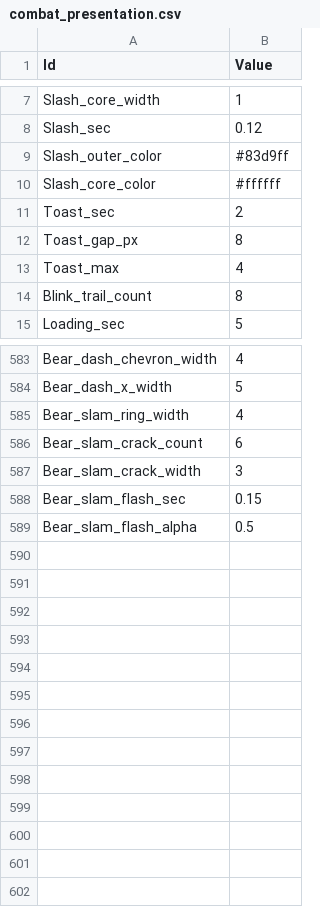
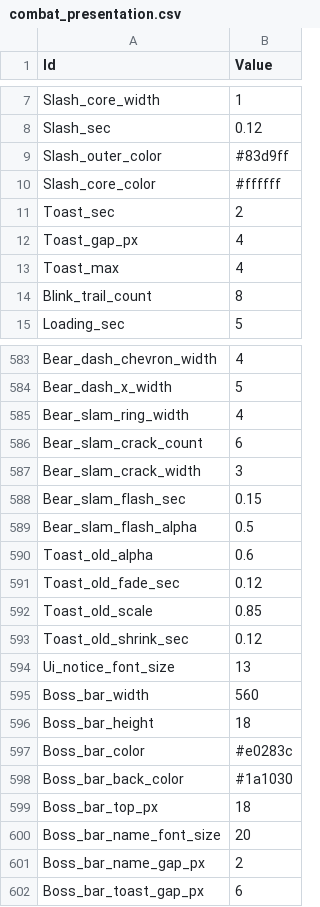
Before and after one commit to MoongTaeng-I/aigame, a CSV file: data/combat_presentation.csv, drawn as a sheet; only a part is shown, gaps mark what is left out.

```diff
--- a/data/combat_presentation.csv
+++ b/data/combat_presentation.csv
@@ -11,3 +11,3 @@ Slash_core_color,#ffffff
 Toast_sec,2
-Toast_gap_px,8
+Toast_gap_px,4
 Toast_max,4
@@ -589 +589,14 @@ Bear_slam_flash_sec,0.15
 Bear_slam_flash_alpha,0.5
+Toast_old_alpha,0.6
+Toast_old_fade_sec,0.12
+Toast_old_scale,0.85
+Toast_old_shrink_sec,0.12
+Ui_notice_font_size,13
+Boss_bar_width,560
+Boss_bar_height,18
+Boss_bar_color,#e0283c
+Boss_bar_back_color,#1a1030
+Boss_bar_top_px,18
+Boss_bar_name_font_size,20
+Boss_bar_name_gap_px,2
+Boss_bar_toast_gap_px,6
```
Also changed, not shown: data/boss_action.csv, data/sound.csv, 29 other files.
